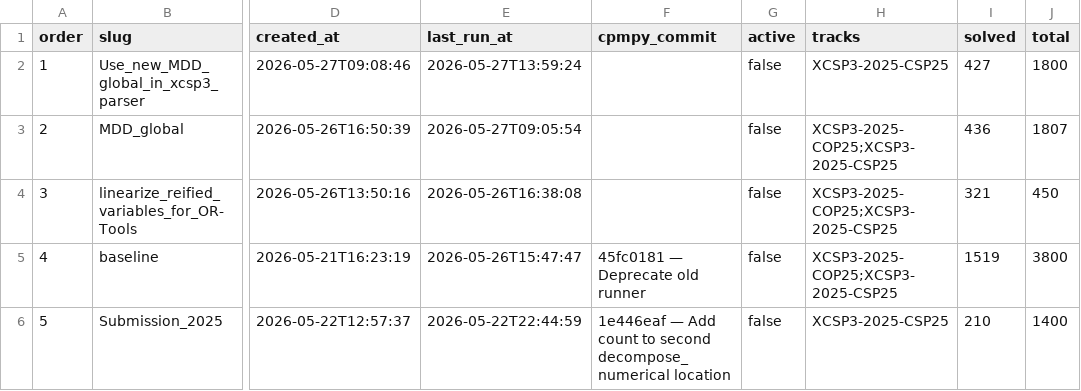
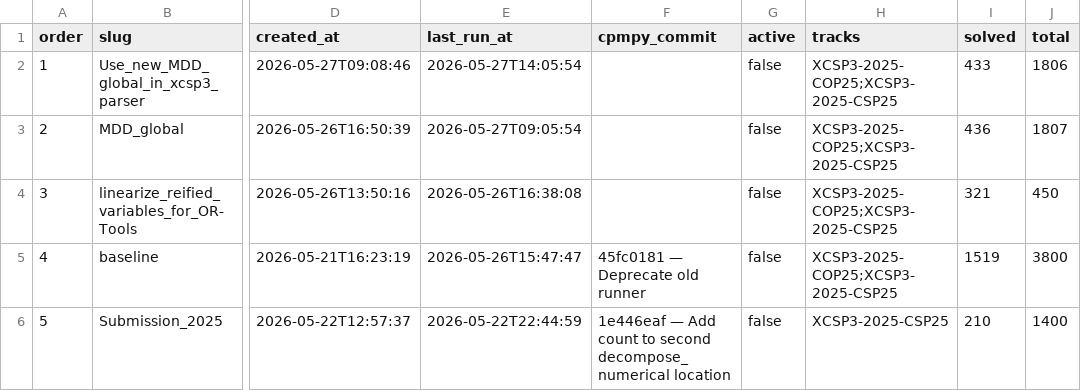
Before and after one commit to ThomSerg/CPMpy-XCSP26-Benchmarks, a CSV file: src/data/sessions.csv, drawn as a sheet; only a part is shown, gaps mark what is left out; the diff names each change by its address in the sheet, - before the commit and + after, or states it on an @@ line.

```diff
--- a/src/data/sessions.csv
+++ b/src/data/sessions.csv
-E2 (last_run_at): 2026-05-27T13:59:24
+E2 (last_run_at): 2026-05-27T14:05:54
-H2 (tracks): XCSP3-2025-CSP25
+H2 (tracks): XCSP3-2025-COP25;XCSP3-2025-CSP25
-I2 (solved): 427
+I2 (solved): 433
-J2 (total): 1800
+J2 (total): 1806
```
Also changed, not shown: src/data/solver_summary.csv, src/data/tracks.csv, 7 other files.
